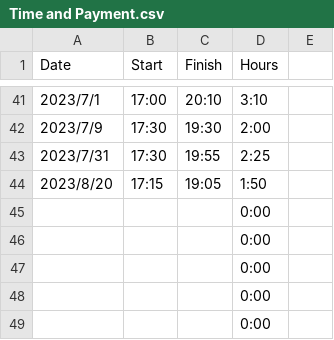
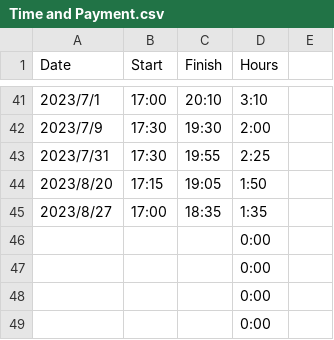
Before and after one commit to a0981906660/Fortune500_SDG_Analysis, a CSV file: record/Time and Payment.csv, drawn as a sheet; only a part is shown, gaps mark what is left out.

Commit message:
update record

```diff
--- a/record/Time and Payment.csv
+++ b/record/Time and Payment.csv
@@ -44,3 +44,3 @@
 2023/8/20,17:15,19:05,1:50,
-,,,0:00,
+2023/8/27,17:00,18:35,1:35,
 ,,,0:00,
```
Also changed, not shown: 1 other file.
